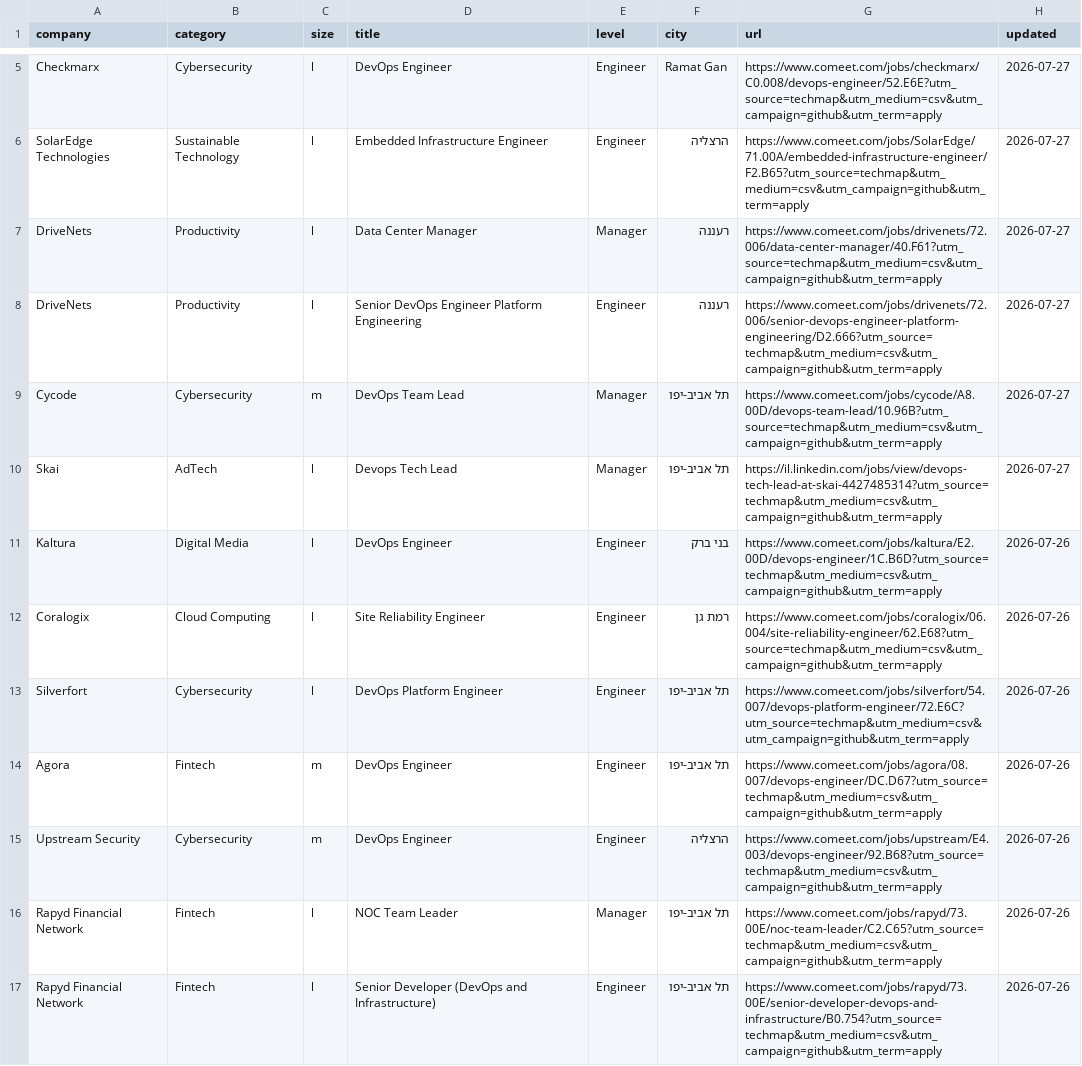
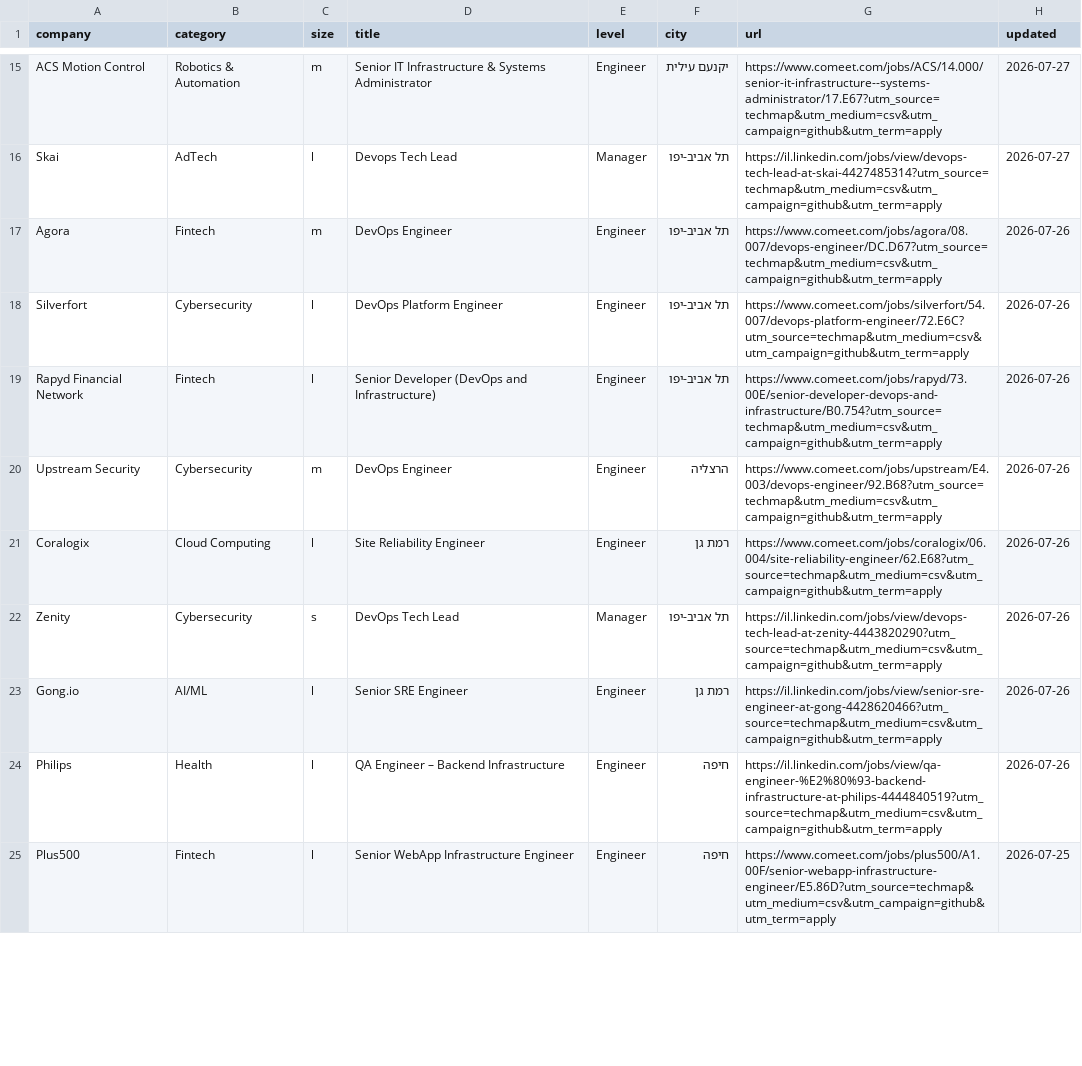
Before and after one commit to mluggy/techmap, a CSV file: jobs/devops.csv, drawn as a sheet; only a part is shown, gaps mark what is left out; the shorter side is filled out with more unchanged rows; the diff covers the shown part only.

```diff
--- a/jobs/devops.csv
+++ b/jobs/devops.csv
@@ -5,13 +15,7 @@
-"Checkmarx","Cybersecurity","l","DevOps Engineer","Engineer","Ramat Gan","https://www.comeet.com/jobs/checkmarx/C0.008/devops-engineer/52.E6E?utm_source=techmap&utm_medium=csv&utm_campaign=github&utm_term=apply","2026-07-27"
-"SolarEdge Technologies","Sustainable Technology","l","Embedded Infrastructure Engineer","Engineer","הרצליה","https://www.comeet.com/jobs/SolarEdge/71.00A/embedded-infrastructure-engineer/F2.B65?utm_source=techmap&utm_medium=csv&utm_campaign=github&utm_term=apply","2026-07-27"
-"DriveNets","Productivity","l","Data Center Manager","Manager","רעננה","https://www.comeet.com/jobs/drivenets/72.006/data-center-manager/40.F61?utm_source=techmap&utm_medium=csv&utm_campaign=github&utm_term=apply","2026-07-27"
-"DriveNets","Productivity","l","Senior DevOps Engineer Platform Engineering","Engineer","רעננה","https://www.comeet.com/jobs/drivenets/72.006/senior-devops-engineer-platform-engineering/D2.666?utm_source=techmap&utm_medium=csv&utm_campaign=github&utm_term=apply","2026-07-27"
-"Cycode","Cybersecurity","m","DevOps Team Lead","Manager","תל אביב-יפו","https://www.comeet.com/jobs/cycode/A8.00D/devops-team-lead/10.96B?utm_source=techmap&utm_medium=csv&utm_campaign=github&utm_term=apply","2026-07-27"
+"ACS Motion Control","Robotics & Automation","m","Senior IT Infrastructure & Systems Administrator","Engineer","יקנעם עילית","https://www.comeet.com/jobs/ACS/14.000/senior-it-infrastructure--systems-administrator/17.E67?utm_source=techmap&utm_medium=csv&utm_campaign=github&utm_term=apply","2026-07-27"
 "Skai","AdTech","l","Devops Tech Lead","Manager","תל אביב-יפו","https://il.linkedin.com/jobs/view/devops-tech-lead-at-skai-4427485314?utm_source=techmap&utm_medium=csv&utm_campaign=github&utm_term=apply","2026-07-27"
-"Kaltura","Digital Media","l","DevOps Engineer","Engineer","בני ברק","https://www.comeet.com/jobs/kaltura/E2.00D/devops-engineer/1C.B6D?utm_source=techmap&utm_medium=csv&utm_campaign=github&utm_term=apply","2026-07-26"
+"Agora","Fintech","m","DevOps Engineer","Engineer","תל אביב-יפו","https://www.comeet.com/jobs/agora/08.007/devops-engineer/DC.D67?utm_source=techmap&utm_medium=csv&utm_campaign=github&utm_term=apply","2026-07-26"
+"Silverfort","Cybersecurity","l","DevOps Platform Engineer","Engineer","תל אביב-יפו","https://www.comeet.com/jobs/silverfort/54.007/devops-platform-engineer/72.E6C?utm_source=techmap&utm_medium=csv&utm_campaign=github&utm_term=apply","2026-07-26"
+"Rapyd Financial Network","Fintech","l","Senior Developer (DevOps and Infrastructure)","Engineer","תל אביב-יפו","https://www.comeet.com/jobs/rapyd/73.00E/senior-developer-devops-and-infrastructure/B0.754?utm_source=techmap&utm_medium=csv&utm_campaign=github&utm_term=apply","2026-07-26"
+"Upstream Security","Cybersecurity","m","DevOps Engineer","Engineer","הרצליה","https://www.comeet.com/jobs/upstream/E4.003/devops-engineer/92.B68?utm_source=techmap&utm_medium=csv&utm_campaign=github&utm_term=apply","2026-07-26"
 "Coralogix","Cloud Computing","l","Site Reliability Engineer","Engineer","רמת גן","https://www.comeet.com/jobs/coralogix/06.004/site-reliability-engineer/62.E68?utm_source=techmap&utm_medium=csv&utm_campaign=github&utm_term=apply","2026-07-26"
-"Silverfort","Cybersecurity","l","DevOps Platform Engineer","Engineer","תל אביב-יפו","https://www.comeet.com/jobs/silverfort/54.007/devops-platform-engineer/72.E6C?utm_source=techmap&utm_medium=csv&utm_campaign=github&utm_term=apply","2026-07-26"
-"Agora","Fintech","m","DevOps Engineer","Engineer","תל אביב-יפו","https://www.comeet.com/jobs/agora/08.007/devops-engineer/DC.D67?utm_source=techmap&utm_medium=csv&utm_campaign=github&utm_term=apply","2026-07-26"
-"Upstream Security","Cybersecurity","m","DevOps Engineer","Engineer","הרצליה","https://www.comeet.com/jobs/upstream/E4.003/devops-engineer/92.B68?utm_source=techmap&utm_medium=csv&utm_campaign=github&utm_term=apply","2026-07-26"
-"Rapyd Financial Network","Fintech","l","NOC Team Leader","Manager","תל אביב-יפו","https://www.comeet.com/jobs/rapyd/73.00E/noc-team-leader/C2.C65?utm_source=techmap&utm_medium=csv&utm_campaign=github&utm_term=apply","2026-07-26"
-"Rapyd Financial Network","Fintech","l","Senior Developer (DevOps and Infrastructure)","Engineer","תל אביב-יפו","https://www.comeet.com/jobs/rapyd/73.00E/senior-developer-devops-and-infrastructure/B0.754?utm_source=techmap&utm_medium=csv&utm_campaign=github&utm_term=apply","2026-07-26"
```
Also changed, not shown: 8 added rows, 4 removed rows, 2 moved rows and 1 edited cell elsewhere in this file, jobs/finance.csv, jobs/hr.csv, 16 other files.
